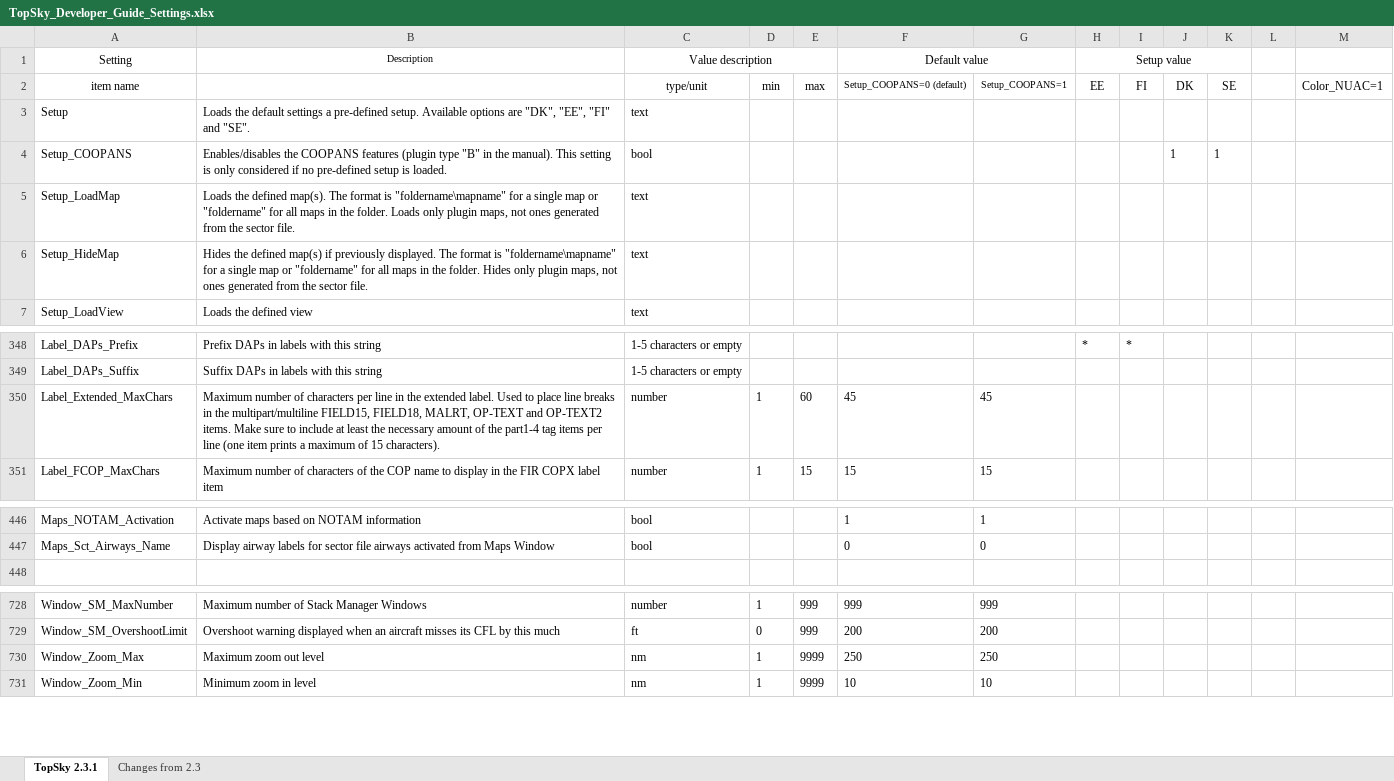
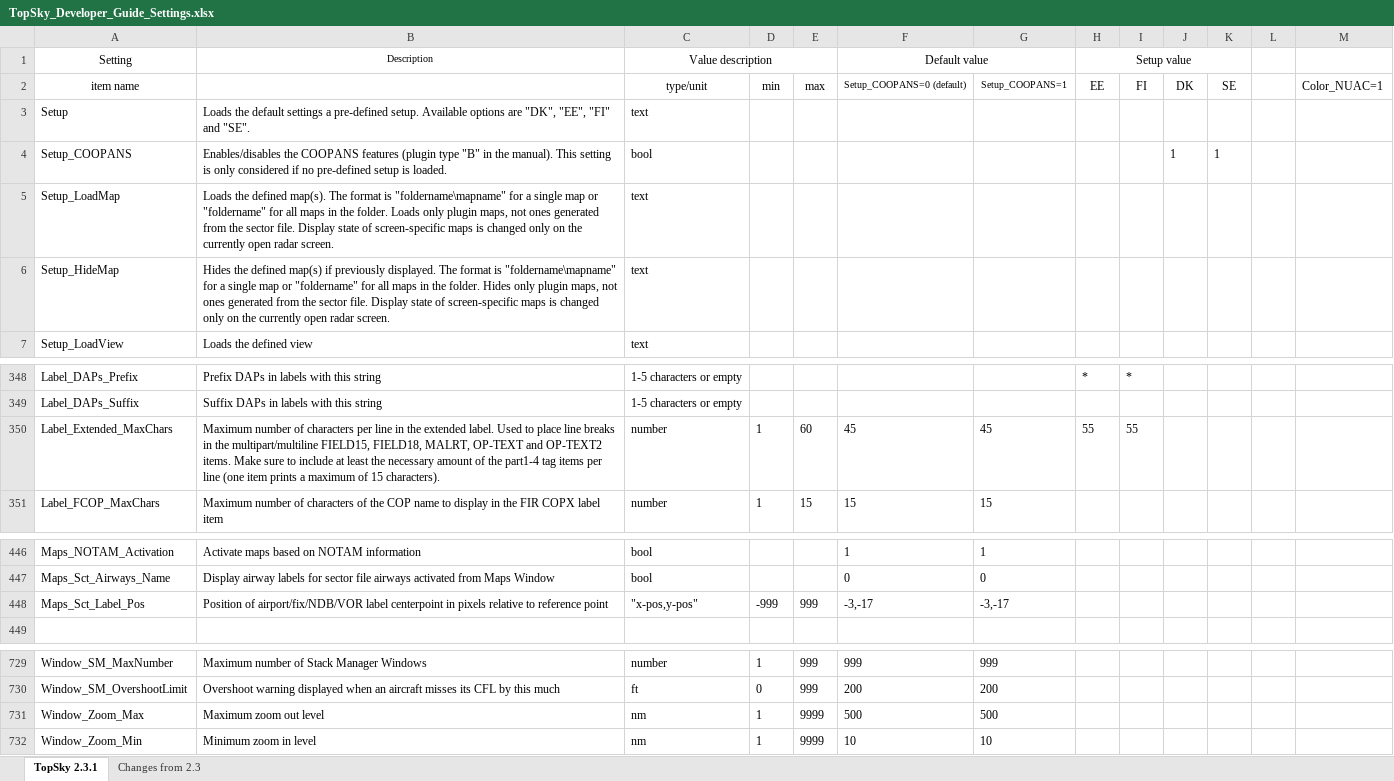
Before and after one commit to Vatsim-Scandinavia/ENOR-Sectorfile, an Excel workbook: TopSky_Developer_Guide_Settings.xlsx, sheet TopSky 2.3.1, drawn as a sheet; only a part is shown, gaps mark what is left out; values as stored, in another font and other column widths than the file's, no borders; conditional formats not drawn; addresses are those after the commit; the diff names each change by its address in the sheet, - before the commit and + after, or states it on an @@ line.

```diff
--- a/TopSky_Developer_Guide_Settings.xlsx (sheet TopSky 2.3.1)
+++ b/TopSky_Developer_Guide_Settings.xlsx (sheet TopSky 2.3.1)
-B5 (Description): …sector file.
+B5 (Description): …sector file. Display state of screen-specific maps is changed only on the currently open radar screen.
-B6 (Description): …sector file.
+B6 (Description): …sector file. Display state of screen-specific maps is changed only on the currently open radar screen.
-H350 (Setup value): (empty)
+H350 (Setup value): 55
-I350: (empty)
+I350: 55
+row 448: Maps_Sct_Label_Pos | Position of airport/fix/NDB/VOR label centerpoint in pixels relative to reference point | "x-pos,y-pos" | -999 | 999 | -3,-17 | -3,-17
-F731 (Default value): 250
+F731 (Default value): 500
-G731: 250
+G731: 500
```
Also changed, not shown: sheet Changes from 2.3, 1 other file.
